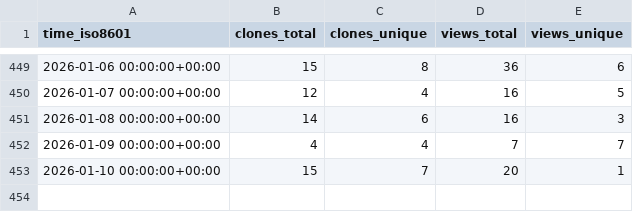
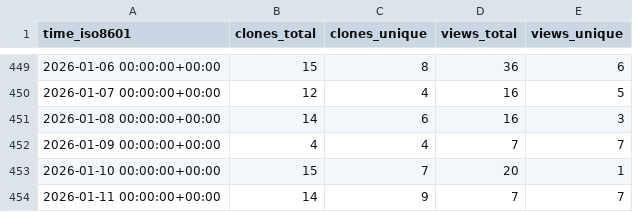
Before and after one commit to The-OpenROAD-Project/ORAssistant, a CSV file: The-OpenROAD-Project/ORAssistant/ghrs-data/views_clones_aggregate.csv, drawn as a sheet; only a part is shown, gaps mark what is left out.

```diff
--- a/The-OpenROAD-Project/ORAssistant/ghrs-data/views_clones_aggregate.csv
+++ b/The-OpenROAD-Project/ORAssistant/ghrs-data/views_clones_aggregate.csv
@@ -453 +453,2 @@ time_iso8601,clones_total,clones_unique,views_total,views_unique
 2026-01-10 00:00:00+00:00,15,7,20,1
+2026-01-11 00:00:00+00:00,14,9,7,7
```
Also changed, not shown: 1 other file.
